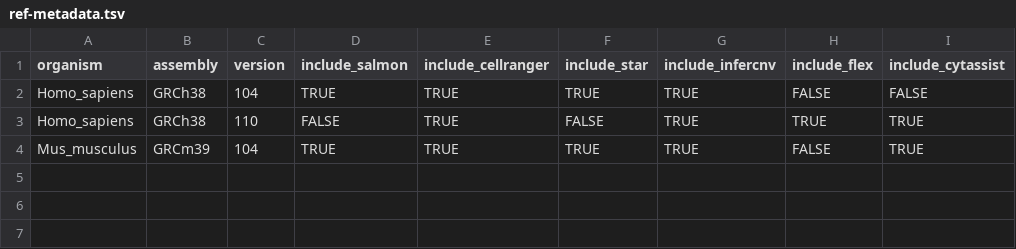
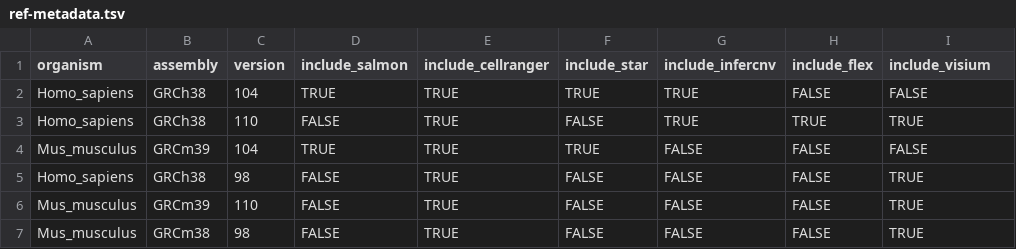
Before and after one commit to AlexsLemonade/scpca-nf, a TSV file: references/ref-metadata.tsv, drawn as a sheet.

Commit message:
update ref metadata with rows needed for visium probes

```diff
--- a/references/ref-metadata.tsv
+++ b/references/ref-metadata.tsv
@@ -1,4 +1,7 @@
-organism	assembly	version	include_salmon	include_cellranger	include_star	include_infercnv	include_flex	include_cytassist
+organism	assembly	version	include_salmon	include_cellranger	include_star	include_infercnv	include_flex	include_visium
 Homo_sapiens	GRCh38	104	TRUE	TRUE	TRUE	TRUE	FALSE	FALSE
 Homo_sapiens	GRCh38	110	FALSE	TRUE	FALSE	TRUE	TRUE	TRUE
-Mus_musculus	GRCm39	104	TRUE	TRUE	TRUE	TRUE	FALSE	TRUE
+Mus_musculus	GRCm39	104	TRUE	TRUE	TRUE	FALSE	FALSE	FALSE
+Homo_sapiens	GRCh38	98	FALSE	TRUE	FALSE	FALSE	FALSE	TRUE
+Mus_musculus	GRCm39	110	FALSE	TRUE	FALSE	FALSE	FALSE	TRUE
+Mus_musculus	GRCm38	98	FALSE	TRUE	FALSE	FALSE	FALSE	TRUE
```
